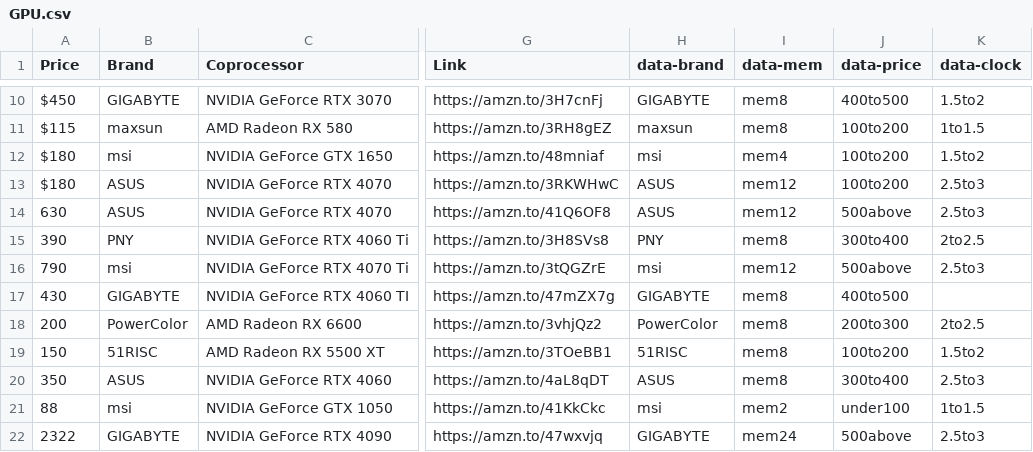
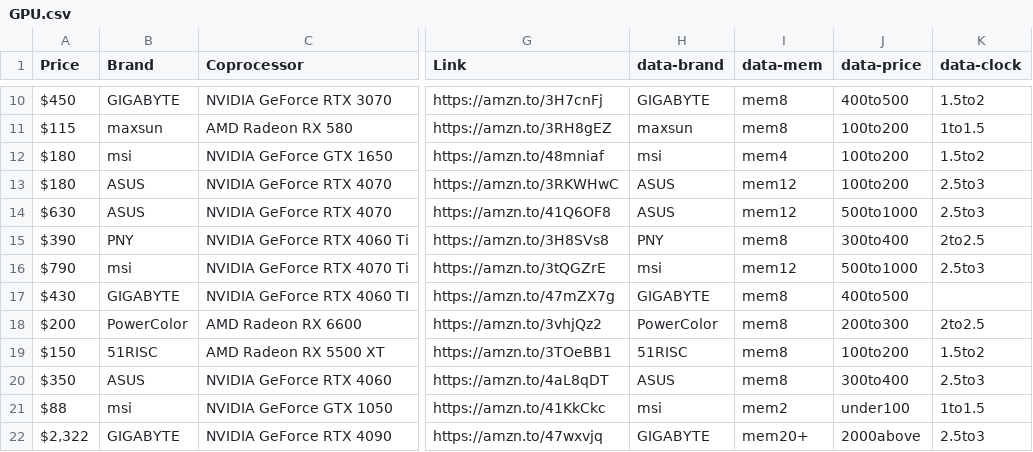
Before and after one commit to edtromp-tech/GPU-Prices, a CSV file: GPU.csv, drawn as a sheet; only a part is shown, gaps mark what is left out; the diff covers the shown part only; the diff names each change by its address in the sheet, - before the commit and + after, or states it on an @@ line.

Commit message:
Added filters and GPU data

```diff
--- a/GPU.csv
+++ b/GPU.csv
-A14 (Price): 630
+A14 (Price): $630
-J14 (data-price): 500above
+J14 (data-price): 500to1000
-A15 (Price): 390
+A15 (Price): $390
-A16 (Price): 790
+A16 (Price): $790
-J16 (data-price): 500above
+J16 (data-price): 500to1000
-A17 (Price): 430
+A17 (Price): $430
-A18 (Price): 200
+A18 (Price): $200
-A19 (Price): 150
+A19 (Price): $150
-A20 (Price): 350
+A20 (Price): $350
-A21 (Price): 88
+A21 (Price): $88
-A22 (Price): 2322
+A22 (Price): $2,322
-I22 (data-mem): mem24
+I22 (data-mem): mem20+
-J22 (data-price): 500above
+J22 (data-price): 2000above
```
Also changed, not shown: 8 added rows and 2 edited cells elsewhere in this file, 1 other file.
